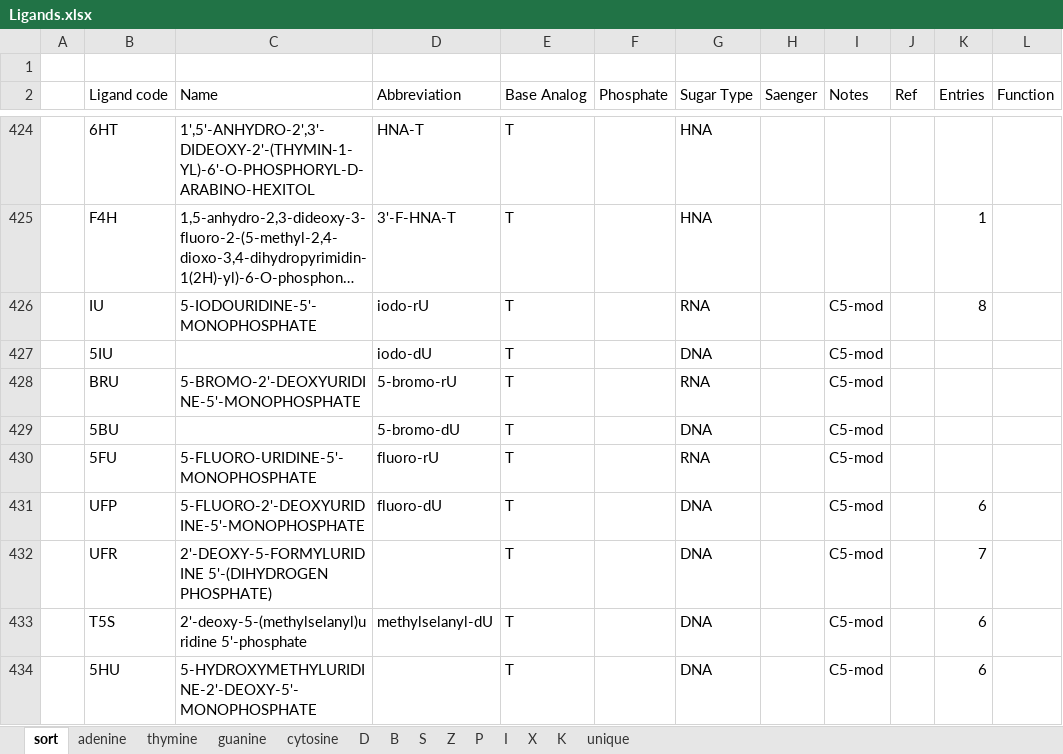
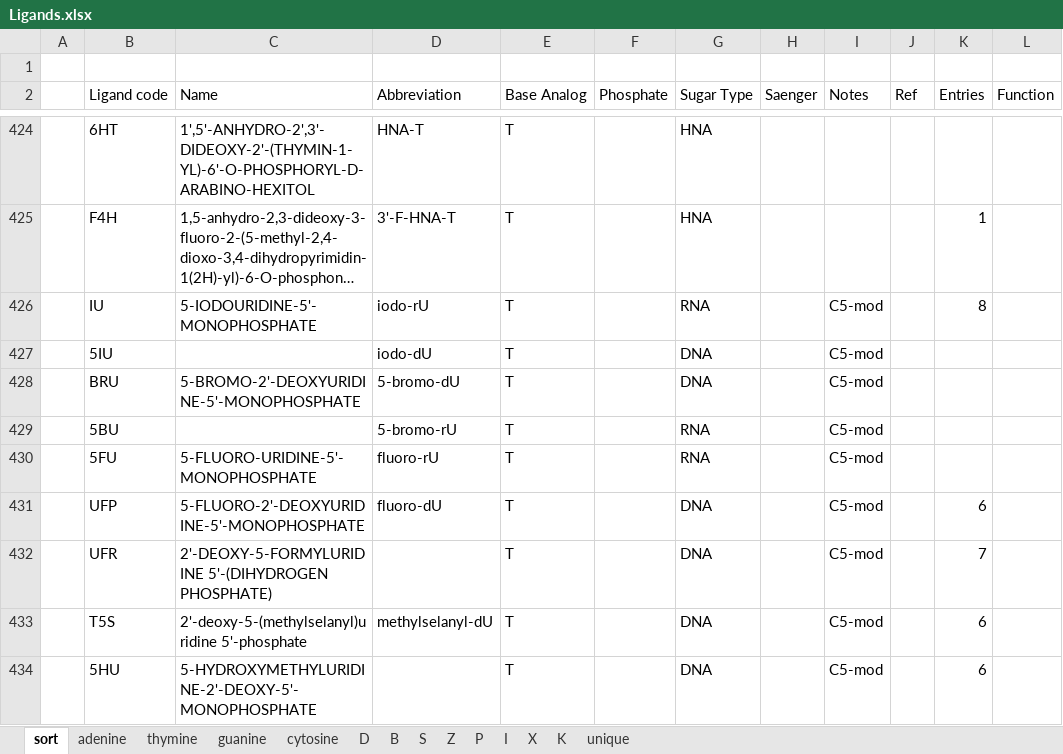
Before and after one commit to vecchioni-lab/NARestraints, an Excel workbook: restraints/data/Ligands.xlsx, sheet sort, drawn as a sheet; only a part is shown, gaps mark what is left out; long unchanged cells end in …; values as stored, in another font and other column widths than the file's, no borders; the diff names each change by its address in the sheet, - before the commit and + after, or states it on an @@ line.

```diff
--- a/restraints/data/Ligands.xlsx (sheet sort)
+++ b/restraints/data/Ligands.xlsx (sheet sort)
-D428 (Abbreviation): 5-bromo-rU
+D428 (Abbreviation): 5-bromo-dU
-G428 (Sugar Type): RNA
+G428 (Sugar Type): DNA
-D429 (Abbreviation): 5-bromo-dU
+D429 (Abbreviation): 5-bromo-rU
-G429 (Sugar Type): DNA
+G429 (Sugar Type): RNA
```
Also changed, not shown: sheet thymine, 6 other files.
